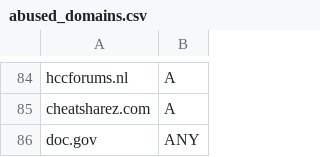
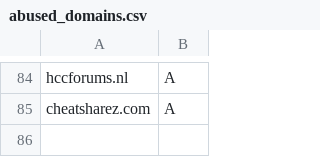
Before and after one commit to smurfmonitor/dns-iptables-rules, a CSV file: abused_domains.csv, drawn as a sheet; only a part is shown, gaps mark what is left out.

Commit message:
Doc.gov was already on the list

```diff
--- a/abused_domains.csv
+++ b/abused_domains.csv
@@ -85,2 +85 @@ hccforums.nl; A
 cheatsharez.com; A
-doc.gov; ANY
```
